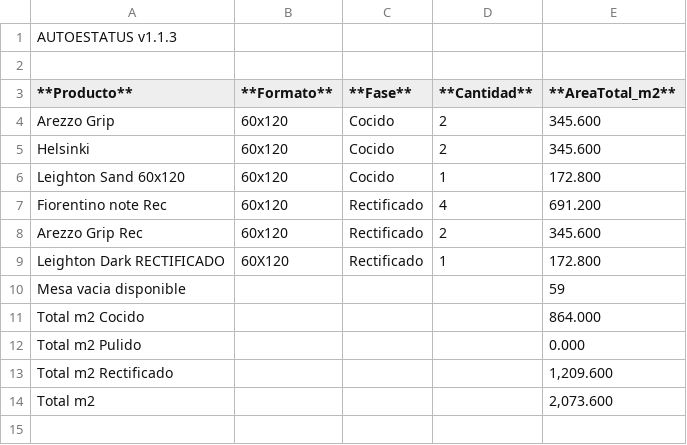
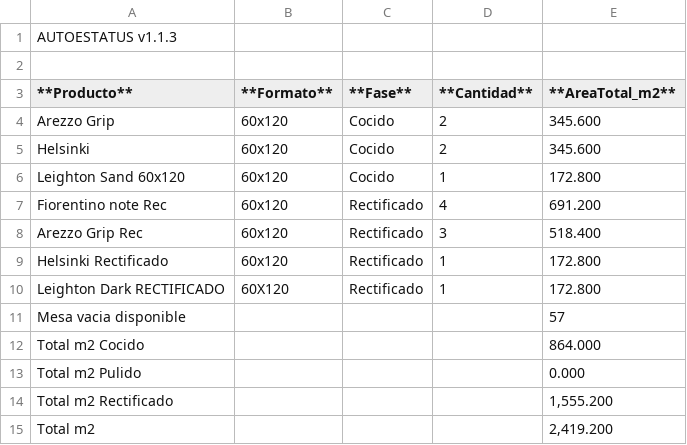
Before and after one commit to teclgvp3-droid/Estatus-De-Productos, a TSV file: recuento_productos.tsv, drawn as a sheet.

Commit message:
AUTOESTATUS update 2026-10-30 08:27:02

```diff
--- a/recuento_productos.tsv
+++ b/recuento_productos.tsv
@@ -7,8 +7,9 @@ Leighton Sand 60x120	60x120	Cocido	1	172.800
 Fiorentino note Rec	60x120	Rectificado	4	691.200
-Arezzo Grip Rec	60x120	Rectificado	2	345.600
+Arezzo Grip Rec	60x120	Rectificado	3	518.400
+Helsinki Rectificado	60x120	Rectificado	1	172.800
 Leighton Dark RECTIFICADO	60X120	Rectificado	1	172.800
-Mesa vacia disponible				59
+Mesa vacia disponible				57
 Total m2 Cocido				864.000
 Total m2 Pulido				0.000
-Total m2 Rectificado				1,209.600
-Total m2				2,073.600
+Total m2 Rectificado				1,555.200
+Total m2				2,419.200
```
